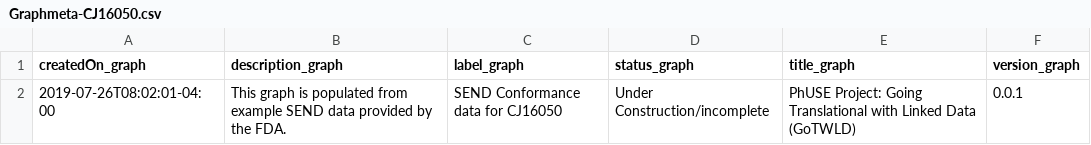
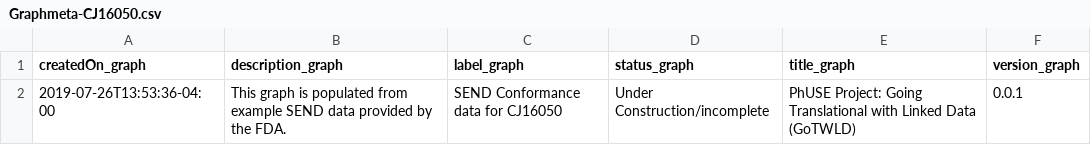
Before and after one commit to phuse-org/SENDConform, a CSV file: data/studies/RE Function in Rats/ttl/Graphmeta-CJ16050.csv, drawn as a sheet.

```diff
--- a/data/studies/RE Function in Rats/ttl/Graphmeta-CJ16050.csv
+++ b/data/studies/RE Function in Rats/ttl/Graphmeta-CJ16050.csv
@@ -1,2 +1,2 @@
 "createdOn_graph","description_graph","label_graph","status_graph","title_graph","version_graph"
-"2019-07-26T08:02:01-04:00","This graph is populated from example SEND data  provided by the FDA.","SEND Conformance data for CJ16050"," Under Construction/incomplete","PhUSE Project: Going Translational with Linked Data (GoTWLD)","0.0.1"
+"2019-07-26T13:53:36-04:00","This graph is populated from example SEND data  provided by the FDA.","SEND Conformance data for CJ16050"," Under Construction/incomplete","PhUSE Project: Going Translational with Linked Data (GoTWLD)","0.0.1"
```
Also changed, not shown: data/studies/RE Function in Rats/ttl/DM-CJ16050-R.csv, 10 other files.
